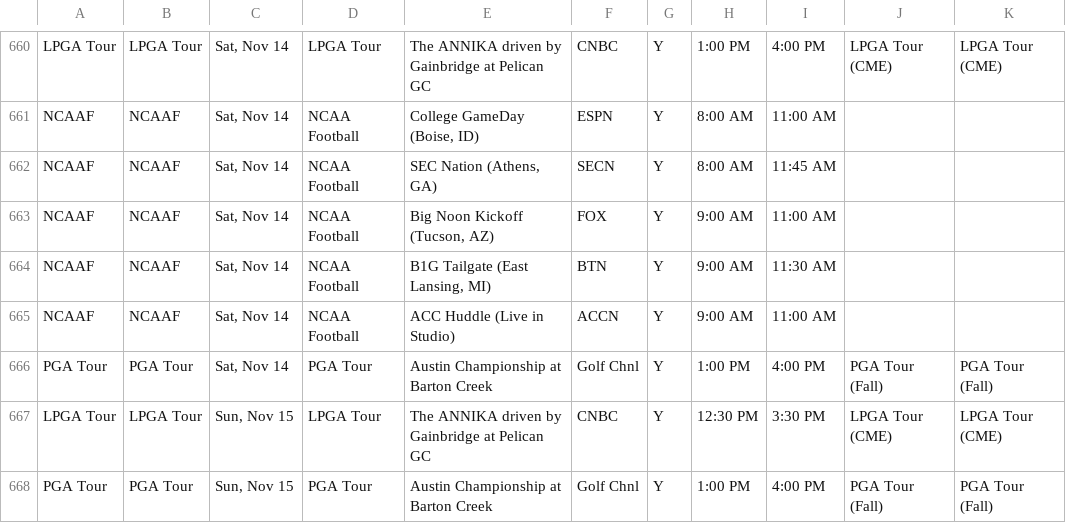
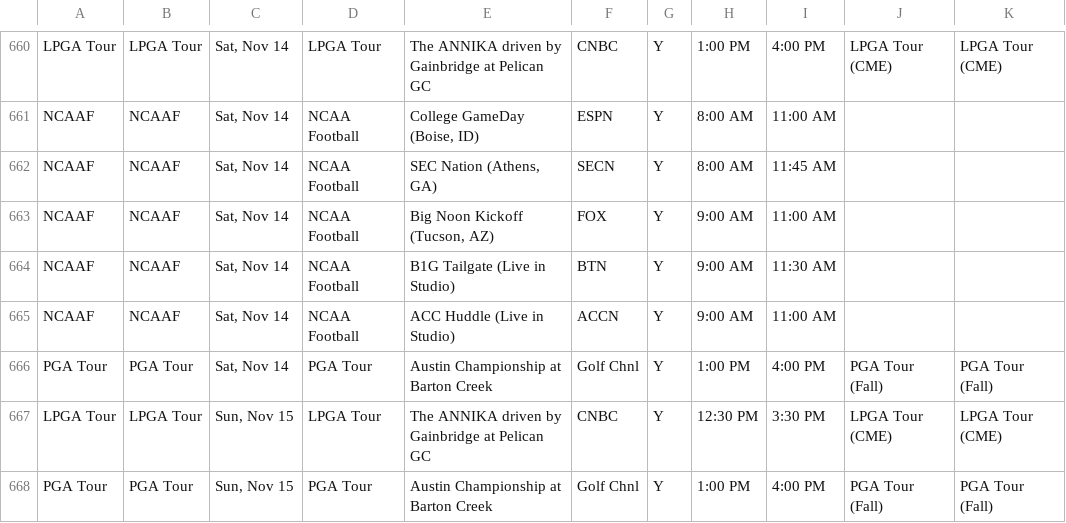
Before and after one commit to matthewkilleen0830/Sports-Viewing-Schedule, a CSV file: currentWeek/weekFull.csv, drawn as a sheet; only a part is shown, gaps mark what is left out.

Commit message:
Pregame show location update.

```diff
--- a/currentWeek/weekFull.csv
+++ b/currentWeek/weekFull.csv
@@ -663,3 +663,3 @@ NCAAF,NCAAF,"Sat, Nov 14",NCAA Football,"SEC Nation (Athens, GA)",SECN,Y,8:00 AM
 NCAAF,NCAAF,"Sat, Nov 14",NCAA Football,"Big Noon Kickoff (Tucson, AZ)",FOX,Y,9:00 AM,11:00 AM,,
-NCAAF,NCAAF,"Sat, Nov 14",NCAA Football,"B1G Tailgate (East Lansing, MI)",BTN,Y,9:00 AM,11:30 AM,,
+NCAAF,NCAAF,"Sat, Nov 14",NCAA Football,"B1G Tailgate (Live in Studio)",BTN,Y,9:00 AM,11:30 AM,,
 NCAAF,NCAAF,"Sat, Nov 14",NCAA Football,ACC Huddle (Live in Studio),ACCN,Y,9:00 AM,11:00 AM,,
```
